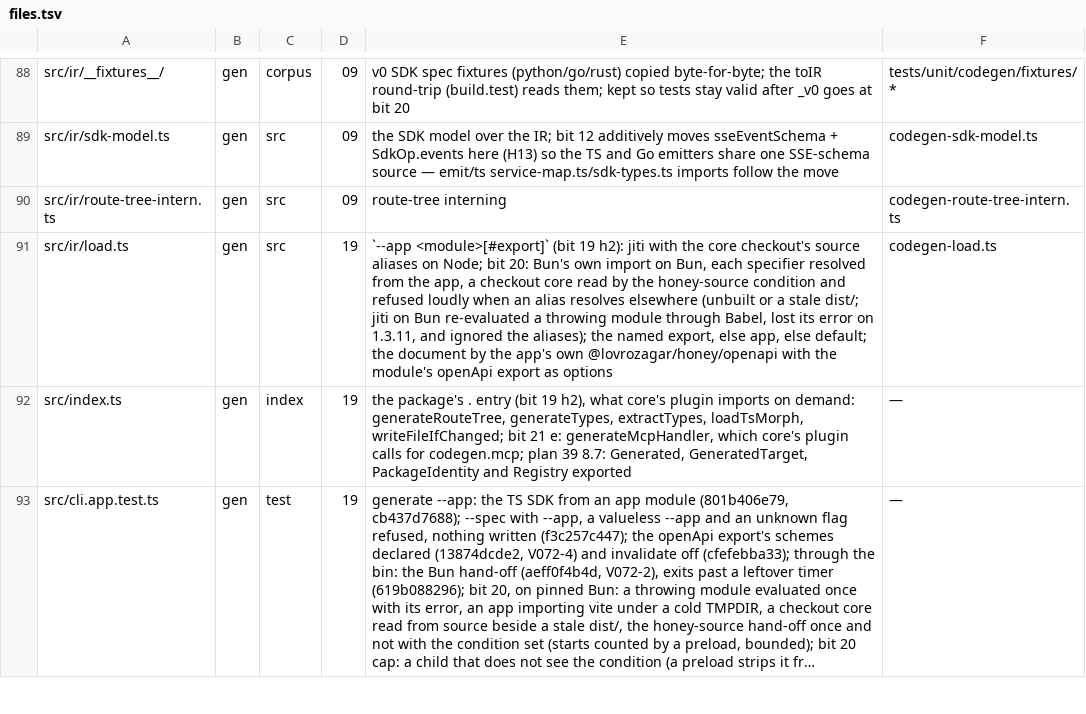
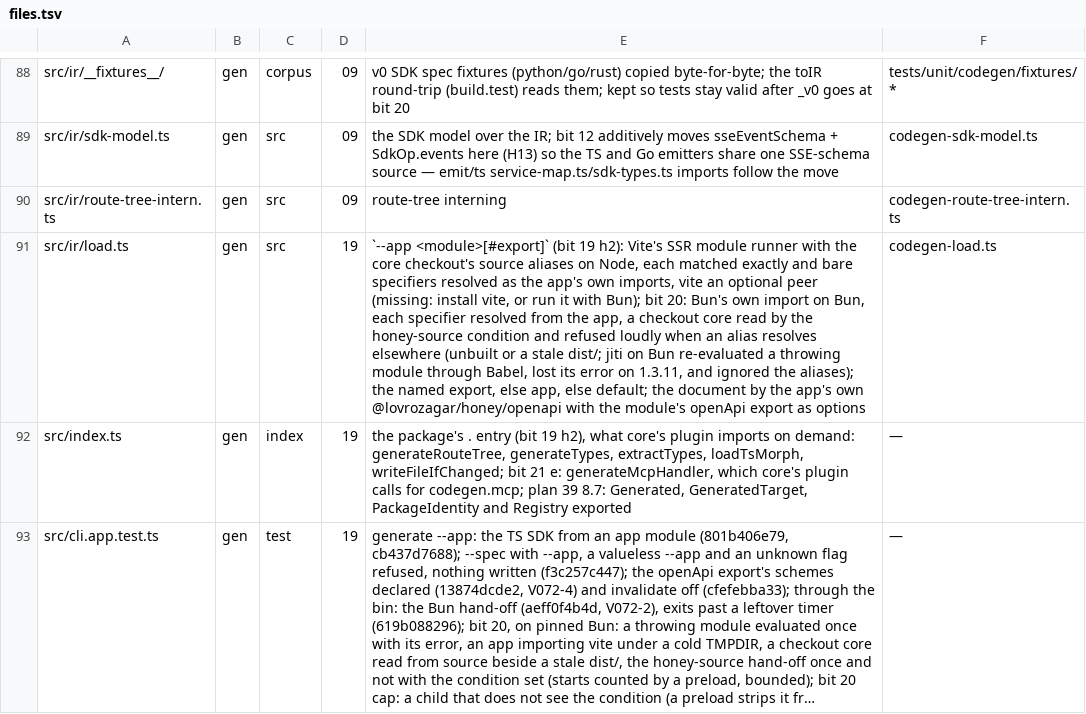
Before and after one commit to workerstack/clients, a TSV file: blueprint/files.tsv, drawn as a sheet; only a part is shown, gaps mark what is left out; long unchanged cells end in …; the diff covers the shown part only; the diff names each change by its address in the sheet, - before the commit and + after, or states it on an @@ line.

Commit message:
build: load an --app module through vite's module runner and drop jiti

```diff
--- a/blueprint/files.tsv
+++ b/blueprint/files.tsv
-E91: …19 h2): jiti with the core checkout's source aliases on Node; bit 20:…
+E91: …19 h2): Vite's SSR module runner with the core checkout's source aliases on Node, each matched exactly and bare specifiers resolved as the app's own imports, vite an optional peer (missing: install vite, or run it with Bun); bit 20:…
```
Also changed, not shown: 4 edited cells elsewhere in this file, 11 other files.
